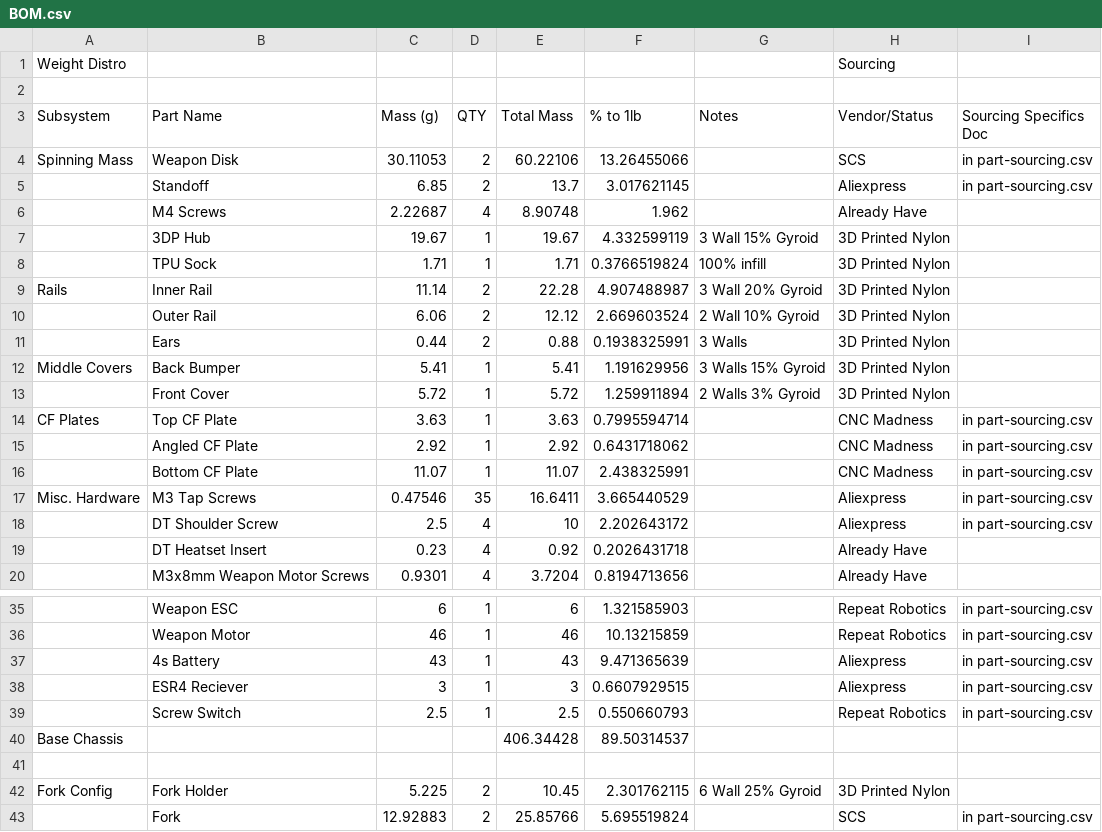
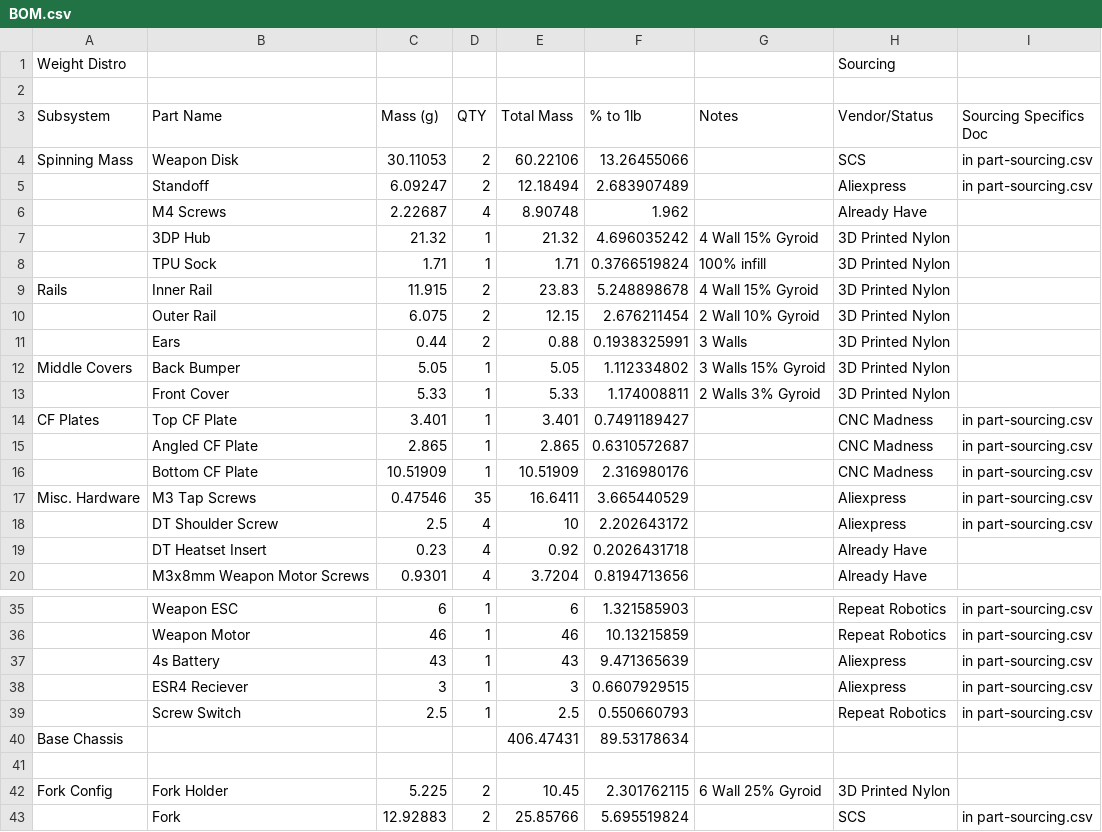
Before and after one commit to timwhat/white-noise, a CSV file: BOM.csv, drawn as a sheet; only a part is shown, gaps mark what is left out; removed rows and columns are numbered as before the commit, all else as after; the diff covers the shown part only; the diff names each change by its address in the sheet, - before the commit and + after, or states it on an @@ line.

```diff
--- a/BOM.csv
+++ b/BOM.csv
-C5 (Mass (g)): 6.85
+C5 (Mass (g)): 6.09247
-E5 (Total Mass): 13.7
+E5 (Total Mass): 12.18494
-F5 (% to 1lb): 3.017621145
+F5 (% to 1lb): 2.683907489
-C7 (Mass (g)): 19.67
+C7 (Mass (g)): 21.32
-E7 (Total Mass): 19.67
+E7 (Total Mass): 21.32
-F7 (% to 1lb): 4.332599119
+F7 (% to 1lb): 4.696035242
-G7 (Notes): 3 Wall 15% Gyroid
+G7 (Notes): 4 Wall 15% Gyroid
-C9 (Mass (g)): 11.14
+C9 (Mass (g)): 11.915
-E9 (Total Mass): 22.28
+E9 (Total Mass): 23.83
-F9 (% to 1lb): 4.907488987
+F9 (% to 1lb): 5.248898678
-G9 (Notes): 3 Wall 20% Gyroid
+G9 (Notes): 4 Wall 15% Gyroid
-C10 (Mass (g)): 6.06
+C10 (Mass (g)): 6.075
-E10 (Total Mass): 12.12
+E10 (Total Mass): 12.15
-F10 (% to 1lb): 2.669603524
+F10 (% to 1lb): 2.676211454
-C12 (Mass (g)): 5.41
+C12 (Mass (g)): 5.05
-E12 (Total Mass): 5.41
+E12 (Total Mass): 5.05
-F12 (% to 1lb): 1.191629956
+F12 (% to 1lb): 1.112334802
-C13 (Mass (g)): 5.72
+C13 (Mass (g)): 5.33
-E13 (Total Mass): 5.72
+E13 (Total Mass): 5.33
-F13 (% to 1lb): 1.259911894
+F13 (% to 1lb): 1.174008811
-C14 (Mass (g)): 3.63
+C14 (Mass (g)): 3.401
-E14 (Total Mass): 3.63
+E14 (Total Mass): 3.401
-F14 (% to 1lb): 0.7995594714
+F14 (% to 1lb): 0.7491189427
-C15 (Mass (g)): 2.92
+C15 (Mass (g)): 2.865
-E15 (Total Mass): 2.92
+E15 (Total Mass): 2.865
-F15 (% to 1lb): 0.6431718062
+F15 (% to 1lb): 0.6310572687
-C16 (Mass (g)): 11.07
+C16 (Mass (g)): 10.51909
-E16 (Total Mass): 11.07
+E16 (Total Mass): 10.51909
-F16 (% to 1lb): 2.438325991
+F16 (% to 1lb): 2.316980176
-row 40: Base Chassis |  |  |  | 406.34428 | 89.50314537
+row 40: Base Chassis |  |  |  | 406.47431 | 89.53178634
```
Also changed, not shown: 1 added row, 1 removed row and 5 edited cells elsewhere in this file, part-sourcing.csv, 2 other files.
